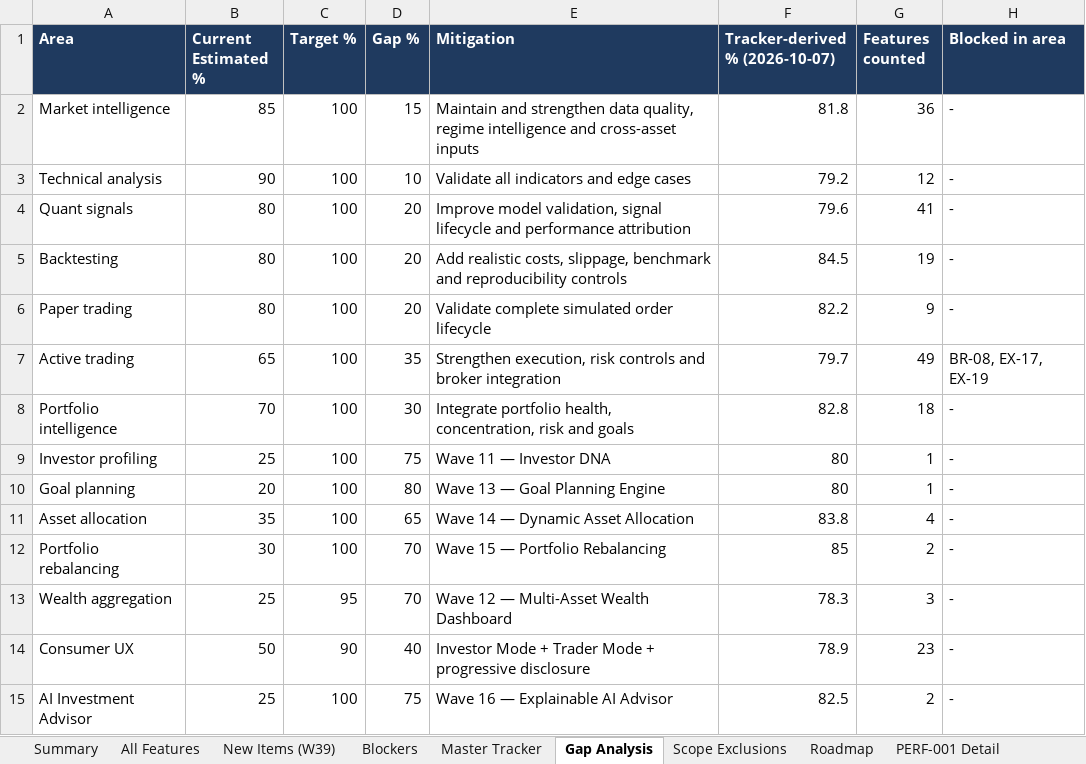
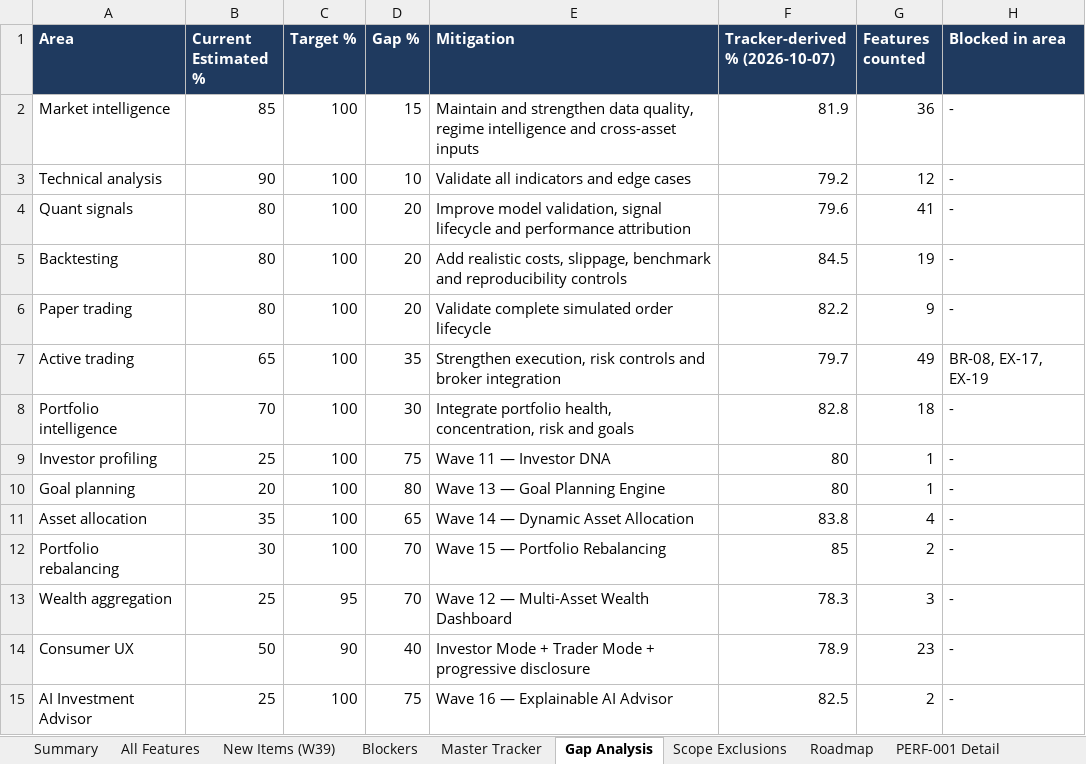
Before and after one commit to sanjaymorankar-debug/ATIP-DEV, an Excel workbook: docs/ATIP_Master_Deployment_Tracker_Wave_1_to_20_UPDATED.xlsx, sheet Gap Analysis, drawn as a sheet; values as stored, in another font and other column widths than the file's, no borders; the diff names each change by its address in the sheet, - before the commit and + after, or states it on an @@ line.

```diff
--- a/docs/ATIP_Master_Deployment_Tracker_Wave_1_to_20_UPDATED.xlsx (sheet Gap Analysis)
+++ b/docs/ATIP_Master_Deployment_Tracker_Wave_1_to_20_UPDATED.xlsx (sheet Gap Analysis)
-F2 (Tracker-derived % (2026-10-07)): 81.8
+F2 (Tracker-derived % (2026-10-07)): 81.9
```
Also changed, not shown: sheet All Features, sheet New Items (W39), sheet Summary, sheet Blockers, sheet Master Tracker, 1 other file.
